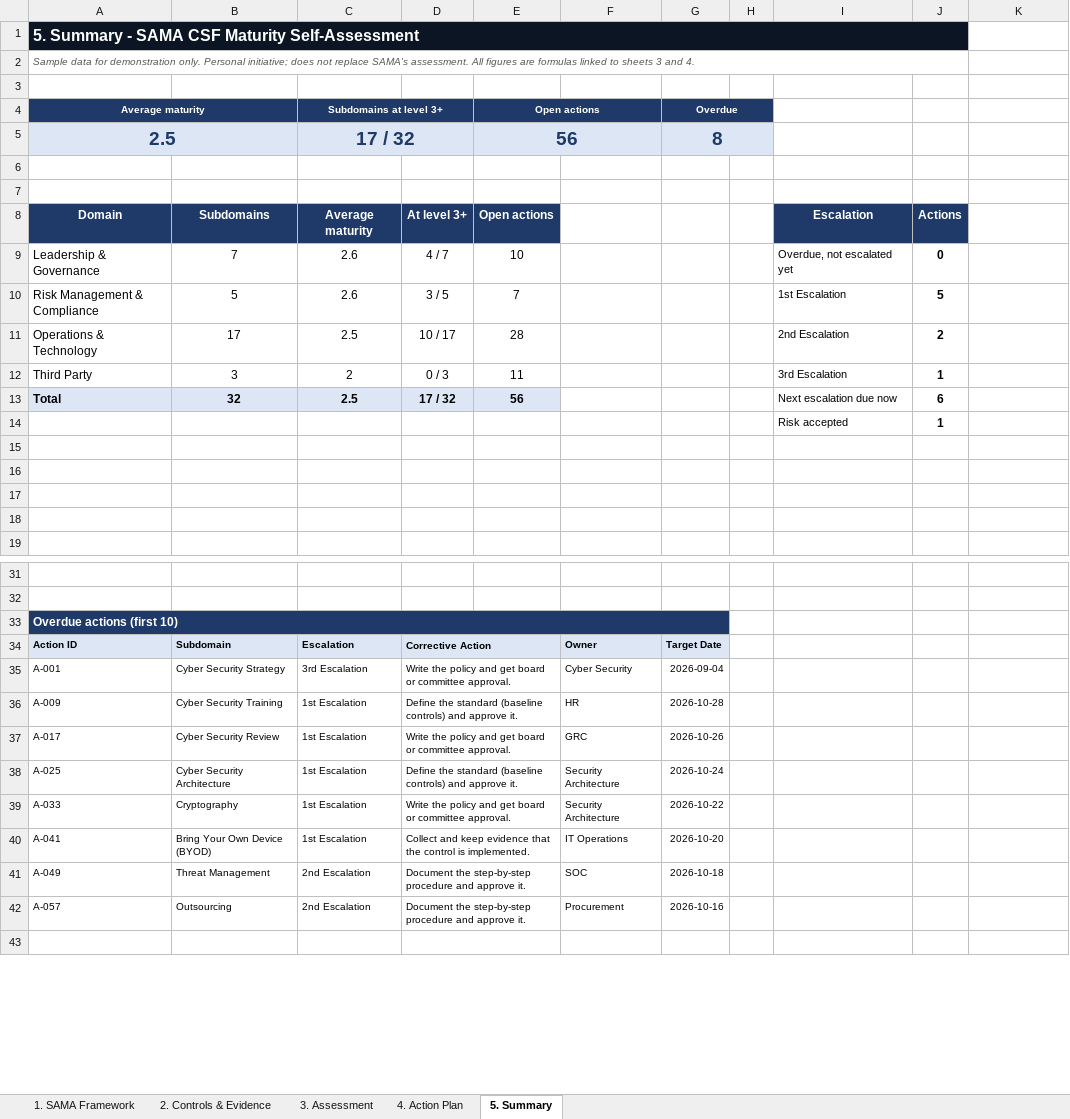
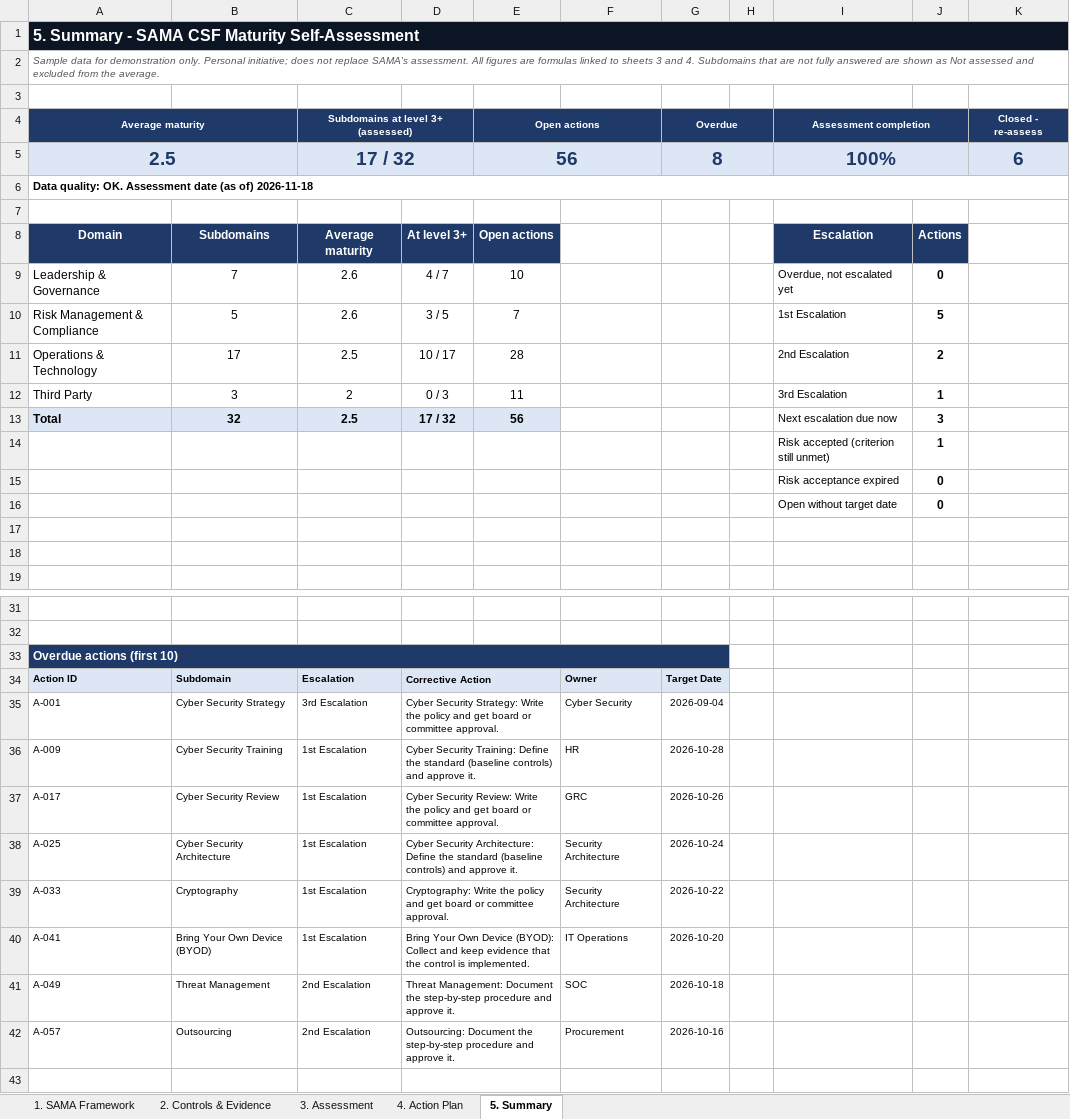
Before and after one commit to Raseel-Almutairi/portfolio, an Excel workbook: sama-tool/SAMA_CSF_Assessment_Sample.xlsx, sheet 5. Summary, drawn as a sheet; only a part is shown, gaps mark what is left out; values as stored, in another font and other column widths than the file's, no borders; charts and pictures and conditional formats not drawn; removed rows and columns are numbered as before the commit, all else as after; the diff covers the shown part only; the diff names each change by its address in the sheet, - before the commit and + after, or states it on an @@ line.

Commit message:
SAMA tool v1.1: fixes after technical review

```diff
--- a/sama-tool/SAMA_CSF_Assessment_Sample.xlsx (sheet 5. Summary)
+++ b/sama-tool/SAMA_CSF_Assessment_Sample.xlsx (sheet 5. Summary)
-A1:J1 merged
+A1:K1 merged
-A2 (Average maturity): …and 4.
+A2 (Average maturity): …and 4. Subdomains that are not fully answered are shown as Not assessed and excluded from the average.
-A2:J2 merged
+A2:K2 merged
-C4: Subdomains at level 3+
+C4: Subdomains at level 3+ (assessed)
-I4: (empty)
+I4: Assessment completion
-I4 fill: none
+I4 fill: #1F3A68
+I4:J4 merged
-K4: (empty)
+K4: Closed - re-assess
-K4 fill: none
+K4 fill: #1F3A68
-I5 (Assessment completion): (empty)
+I5 (Assessment completion): 100%
-I5 fill: none
+I5 fill: #DCE6F5
+I5:J5 merged
-K5 (Closed - re-assess): (empty)
+K5 (Closed - re-assess): 6
-K5 fill: none
+K5 fill: #DCE6F5
-A6 (Average maturity): (empty)
+A6 (Average maturity): Data quality: OK. Assessment date (as of) 2026-11-18
+A6:K6 merged
-J13: 6
+J13: 3
-I14 (Assessment completion): Risk accepted
+I14 (Assessment completion): Risk accepted (criterion still unmet)
-row 15: (empty)
+row 15:  |  |  |  |  |  |  |  | Risk acceptance expired | 0
-row 16: (empty)
+row 16:  |  |  |  |  |  |  |  | Open without target date | 0
-D35: Write the…
+D35: Cyber Security Strategy: Write the…
-D36: Define the…
+D36: Cyber Security Training: Define the…
-D37: Write the…
+D37: Cyber Security Review: Write the…
-D38: Define the…
+D38: Cyber Security Architecture: Define the…
-D39: Write the…
+D39: Cryptography: Write the…
-D40: Collect and…
+D40: Bring Your Own Device (BYOD): Collect and…
-D41: Document the…
+D41: Threat Management: Document the…
-D42: Document the…
+D42: Outsourcing: Document the…
```
Also changed, not shown: 6 edited cells elsewhere in this sheet, sheet 4. Action Plan, sheet 3. Assessment, sheet 1. SAMA Framework, formulas that keep their value, sama-tool/SAMA_CSF_Assessment_Blank.xlsx, 3 other files.
